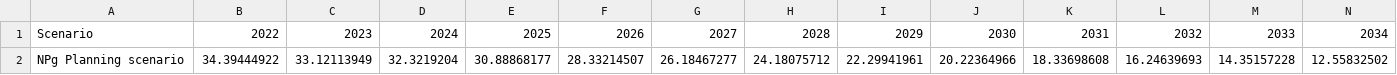
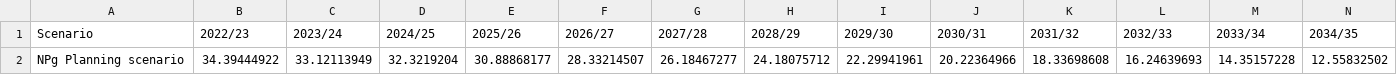
Before and after one commit to northernpowergrid/dfes, a CSV file: 2026-DFES/data/graphs/AnnualCarbonEmissions_MtCO2.csv, drawn as a sheet; only a part is shown; the diff covers the shown part only; the diff names each change by its address in the sheet, - before the commit and + after, or states it on an @@ line.

Commit message:
Update graphs with regulatory years #97

```diff
--- a/2026-DFES/data/graphs/AnnualCarbonEmissions_MtCO2.csv
+++ b/2026-DFES/data/graphs/AnnualCarbonEmissions_MtCO2.csv
-B1: 2022
+B1: 2022/23
-C1: 2023
+C1: 2023/24
-D1: 2024
+D1: 2024/25
-E1: 2025
+E1: 2025/26
-F1: 2026
+F1: 2026/27
-G1: 2027
+G1: 2027/28
-H1: 2028
+H1: 2028/29
-I1: 2029
+I1: 2029/30
-J1: 2030
+J1: 2030/31
-K1: 2031
+K1: 2031/32
-L1: 2032
+L1: 2032/33
-M1: 2033
+M1: 2033/34
-N1: 2034
+N1: 2034/35
```
Also changed, not shown: 16 edited cells elsewhere in this file, 2026-DFES/data/graphs/AnnualNetworkEnergyConsumption_TWh.csv, 2026-DFES/data/graphs/BatteryStorageCapacityInstalled_GW.csv, 29 other files.
